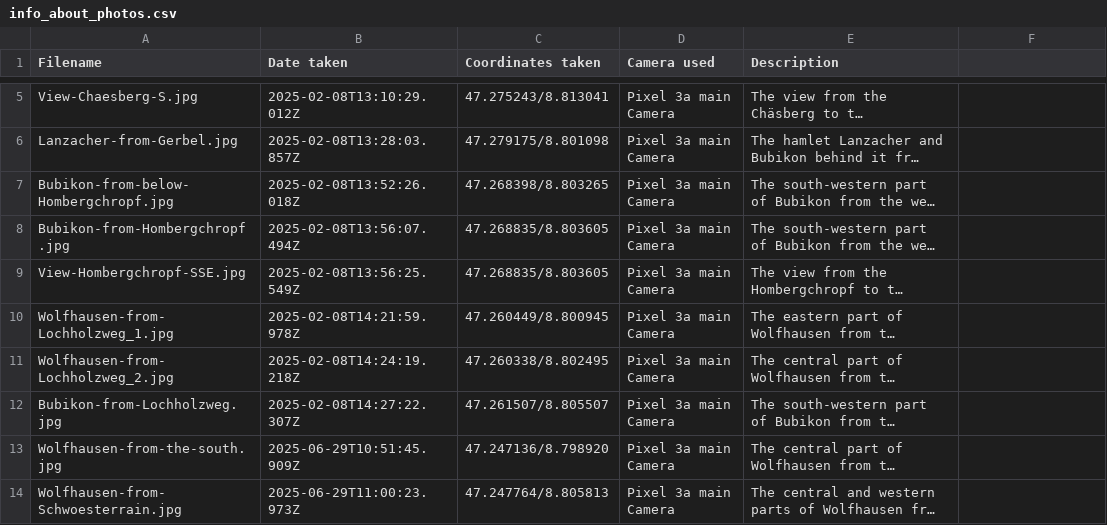
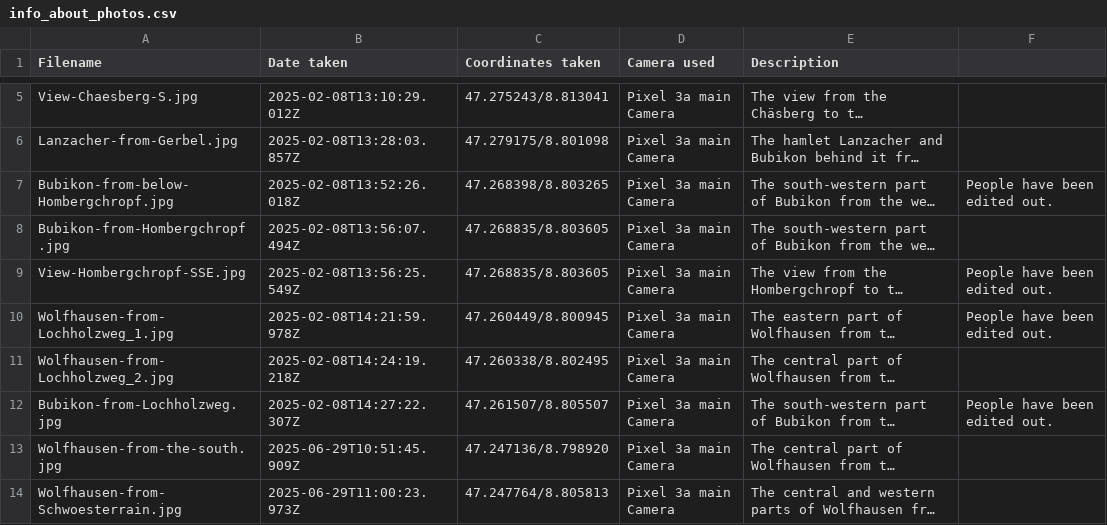
Before and after one commit to gyrraf/all_municipalities_canton_zurich, a CSV file: images/Bubikon/info_about_photos.csv, drawn as a sheet; only a part is shown, gaps mark what is left out; long unchanged cells end in …; the diff names each change by its address in the sheet, - before the commit and + after, or states it on an @@ line.

Commit message:
Edit images from Bubikon.

```diff
--- a/images/Bubikon/info_about_photos.csv
+++ b/images/Bubikon/info_about_photos.csv
-F7: (empty)
+F7: People have been edited out.
-F9:F10: (empty)
+F9:F10: People have been edited out.
-F12: (empty)
+F12: People have been edited out.
```
Also changed, not shown: 4 other files.
